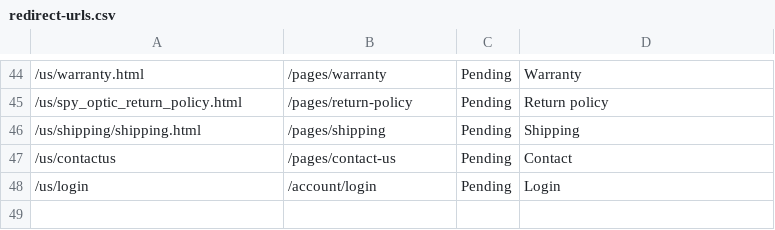
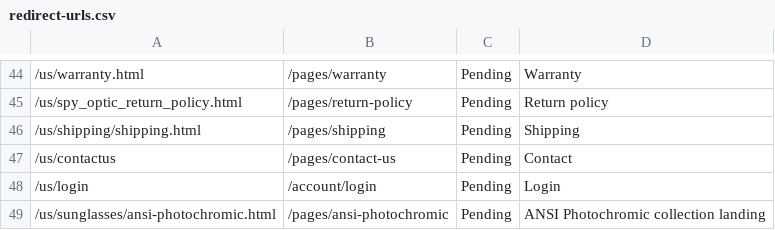
Before and after one commit to sylvainblenderseyewear/spy-v2, a CSV file: audit/redirect-urls.csv, drawn as a sheet; only a part is shown, gaps mark what is left out; the diff names each change by its address in the sheet, - before the commit and + after, or states it on an @@ line.

Commit message:
feat: add watermen + ansi-photochromic pages, lens/type blocks, responsive banner settings

```diff
--- a/audit/redirect-urls.csv
+++ b/audit/redirect-urls.csv
+row 49: /us/sunglasses/ansi-photochromic.html | /pages/ansi-photochromic | Pending | ANSI Photochromic collection landing
```
Also changed, not shown: 18 other files.
